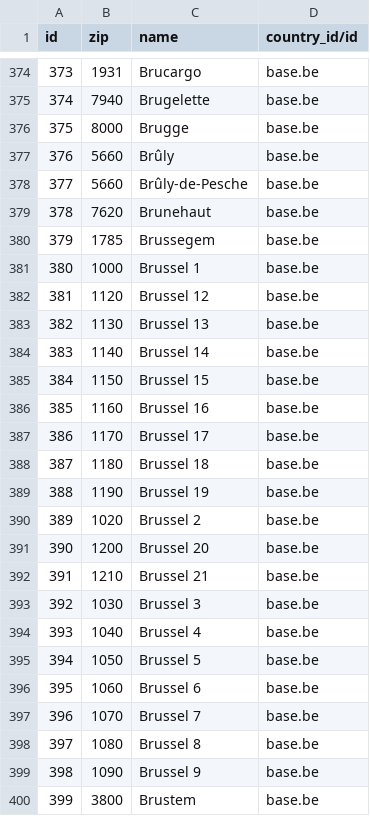
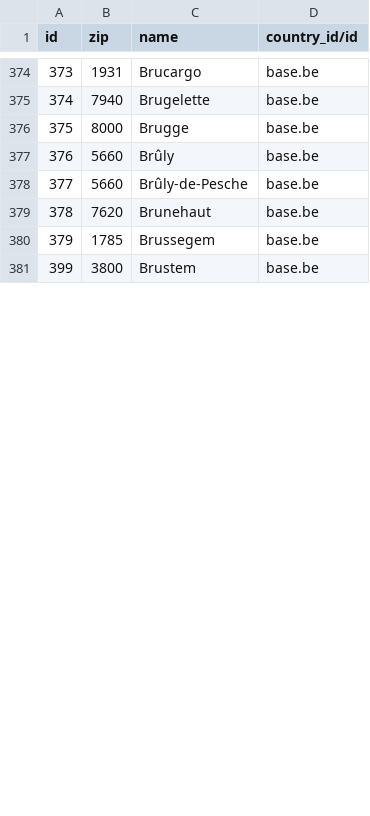
Before and after one commit to mva-odoo/old-syndic, a CSV file: syndic_base/datas/res.partner.city.csv, drawn as a sheet; only a part is shown, gaps mark what is left out; the diff covers the shown part only; the diff names each change by its address in the sheet, - before the commit and + after, or states it on an @@ line.

```diff
--- a/syndic_base/datas/res.partner.city.csv
+++ b/syndic_base/datas/res.partner.city.csv
-row 381: 380 | 1000 | Brussel 1 | base.be
-row 382: 381 | 1120 | Brussel 12 | base.be
-row 383: 382 | 1130 | Brussel 13 | base.be
-row 384: 383 | 1140 | Brussel 14 | base.be
-row 385: 384 | 1150 | Brussel 15 | base.be
-row 386: 385 | 1160 | Brussel 16 | base.be
-row 387: 386 | 1170 | Brussel 17 | base.be
-row 388: 387 | 1180 | Brussel 18 | base.be
-row 389: 388 | 1190 | Brussel 19 | base.be
-row 390: 389 | 1020 | Brussel 2 | base.be
-row 391: 390 | 1200 | Brussel 20 | base.be
-row 392: 391 | 1210 | Brussel 21 | base.be
-row 393: 392 | 1030 | Brussel 3 | base.be
-row 394: 393 | 1040 | Brussel 4 | base.be
-row 395: 394 | 1050 | Brussel 5 | base.be
-row 396: 395 | 1060 | Brussel 6 | base.be
-row 397: 396 | 1070 | Brussel 7 | base.be
-row 398: 397 | 1080 | Brussel 8 | base.be
-row 399: 398 | 1090 | Brussel 9 | base.be
```
Also changed, not shown: 26 edited cells elsewhere in this file, 3 other files.
